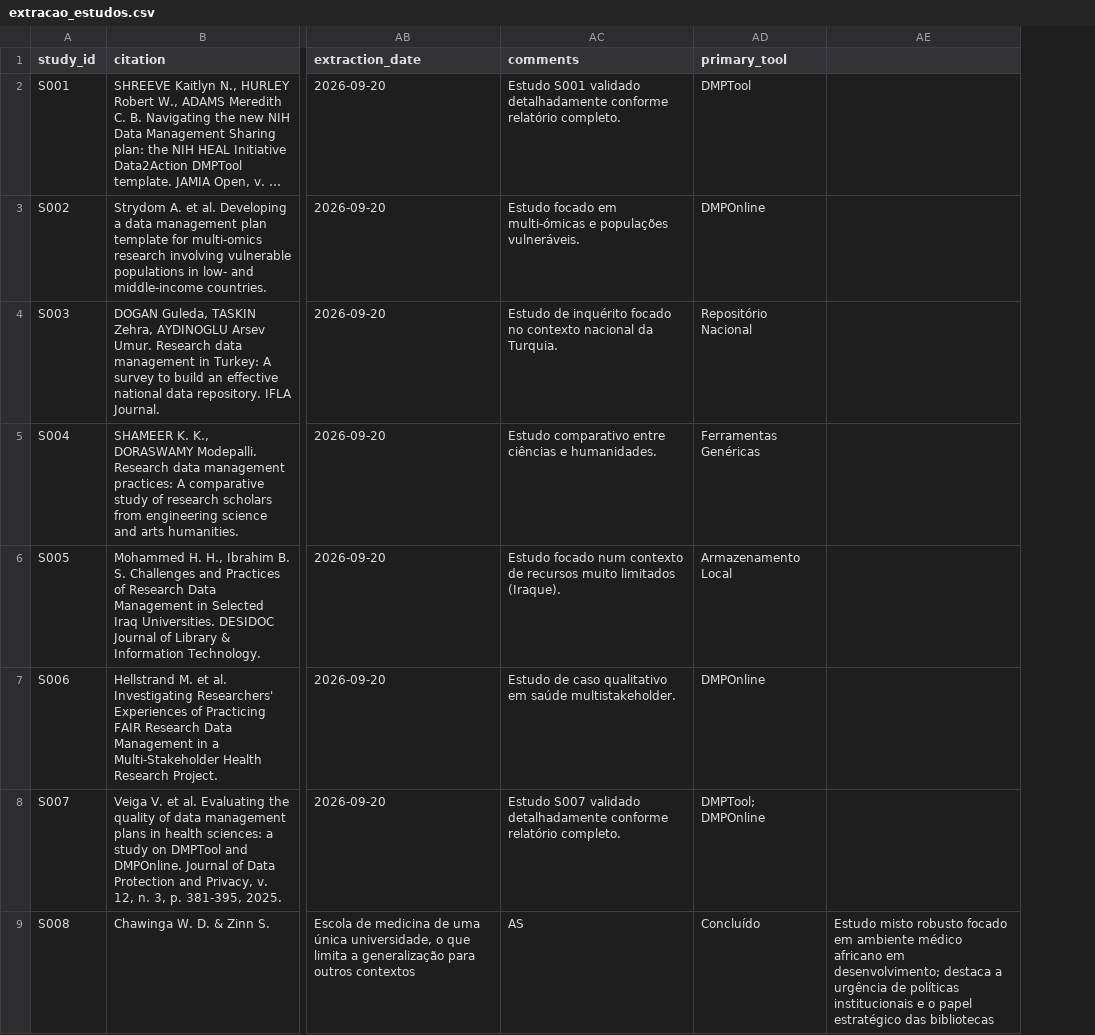
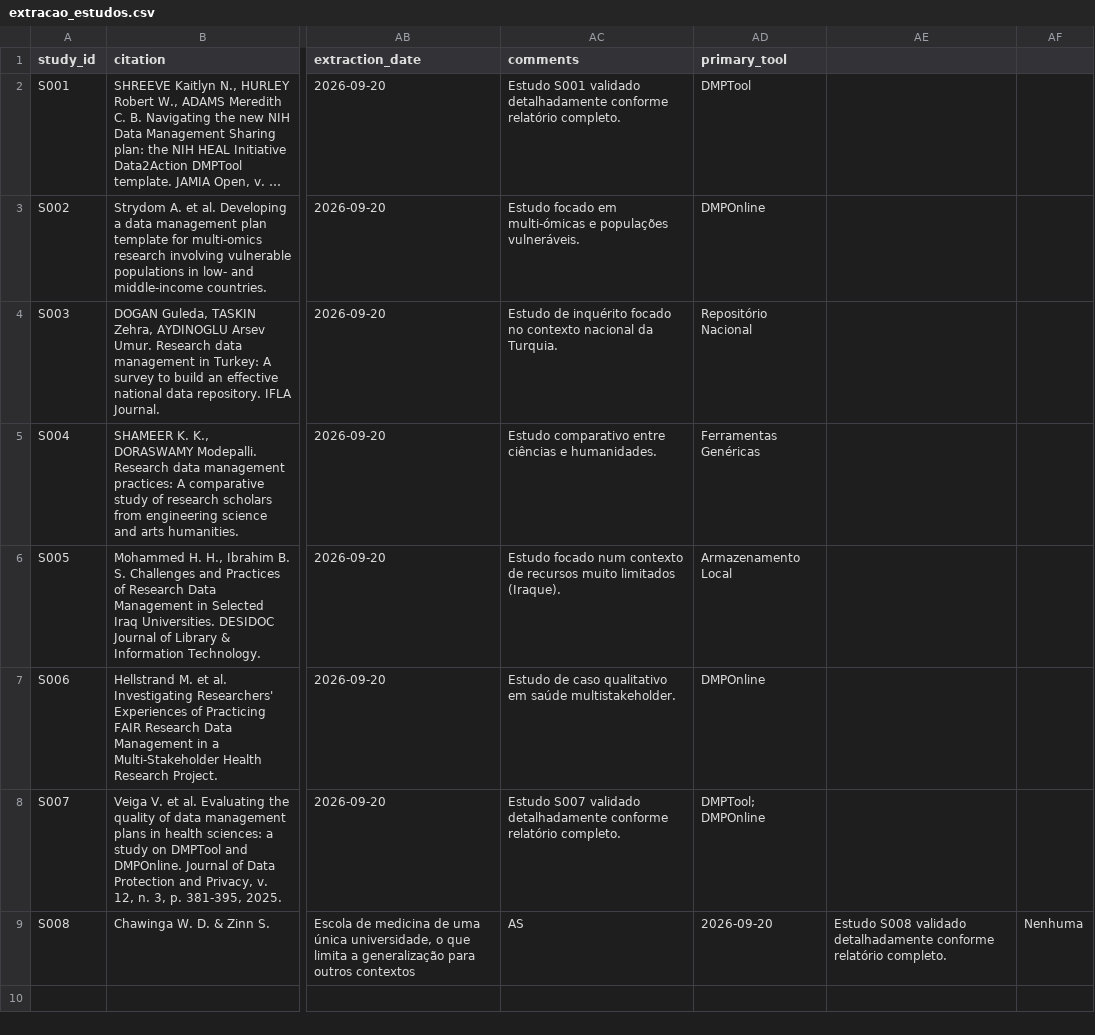
Before and after one commit to anderson-s-araujo/Doutorado, a CSV file: dados/processados/extracao_estudos.csv, drawn as a sheet; only a part is shown, gaps mark what is left out; long unchanged cells end in …; removed rows and columns are numbered as before the commit, all else as after; the diff names each change by its address in the sheet, - before the commit and + after, or states it on an @@ line.

Commit message:
S008 mudado

```diff
--- a/dados/processados/extracao_estudos.csv
+++ b/dados/processados/extracao_estudos.csv
-column AE, row 9: Estudo misto robusto focado em ambiente médico africano em desenvolvimento; destaca a urgência de políticas institucionais e o papel estratégico das bibliotecas
+column AE, row 9: Estudo S008 validado detalhadamente conforme relatório completo.
+column AF, row 9: Nenhuma
-AD9 (primary_tool): Concluído
+AD9 (primary_tool): 2026-09-20
```
